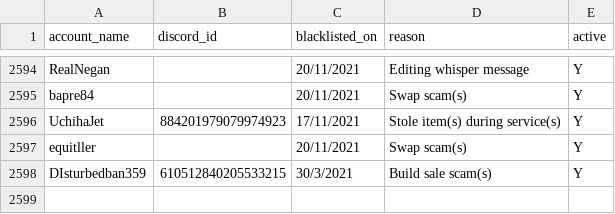
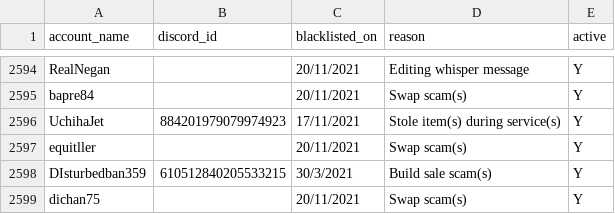
Before and after one commit to The-Forbidden-Trove/ForbiddenTroveBlacklist, a CSV file: blacklist.csv, drawn as a sheet; only a part is shown, gaps mark what is left out.

Commit message:
Update blacklist.csv

```diff
--- a/blacklist.csv
+++ b/blacklist.csv
@@ -2598 +2598,2 @@ account_name, discord_id, blacklisted_on, reason, active
 "DIsturbedban359", "610512840205533215", "30/3/2021", "Build sale scam(s)", "Y"
+"dichan75", "", "20/11/2021", "Swap scam(s)", "Y"
```
